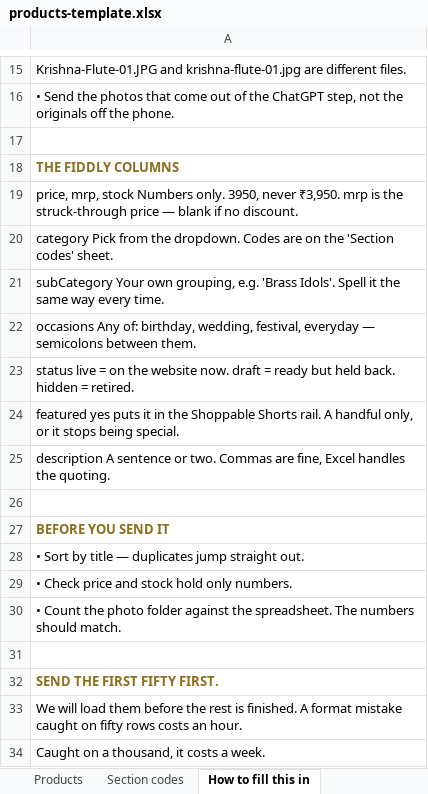
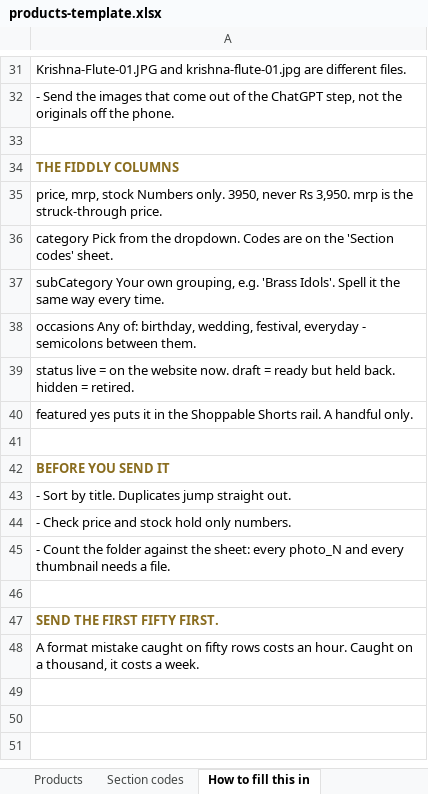
Before and after one commit to Nikhilesh2004/The-One-Roof-V2, an Excel workbook: docs/import/products-template.xlsx, sheet How to fill this in, drawn as a sheet; only a part is shown, gaps mark what is left out; values as stored, in another font and other column widths than the file's, no borders; removed rows and columns are numbered as before the commit, all else as after; the diff covers the shown part only; the diff names each change by its address in the sheet, - before the commit and + after, or states it on an @@ line.

```diff
--- a/docs/import/products-template.xlsx (sheet How to fill this in)
+++ b/docs/import/products-template.xlsx (sheet How to fill this in)
-A32: • Send the photos that come…
+A32: - Send the images that come…
-A35: …3950, never ₹3,950. mrp is the struck-through price — blank if no discount.
+A35: …3950, never Rs 3,950. mrp is the struck-through price.
-A38: …festival, everyday — semicolons between…
+A38: …festival, everyday - semicolons between…
-A40: …A handful only, or it stops being special.
+A40: …A handful only.
-row 25: description A sentence or two. Commas are fine, Excel handles the quoting.
-A43: • Sort by title — duplicates jump straight…
+A43: - Sort by title. Duplicates jump straight…
-A44: • Check price and stock hold only numbers.
+A44: - Check price and stock hold only numbers.
-A45: • Count the photo folder against the spreadsheet. The numbers should match.
+A45: - Count the folder against the sheet: every photo_N and every thumbnail needs a file.
-A48: We will load them before the rest is finished. A format mistake caught on fifty rows costs an hour.
+A48: A format mistake caught on fifty rows costs an hour. Caught on a thousand, it costs a week.
-row 34: Caught on a thousand, it costs a week.
```
Also changed, not shown: 19 added rows, 3 removed rows and 8 edited cells elsewhere in this sheet, sheet Products, sheet Section codes, 2 other files.
